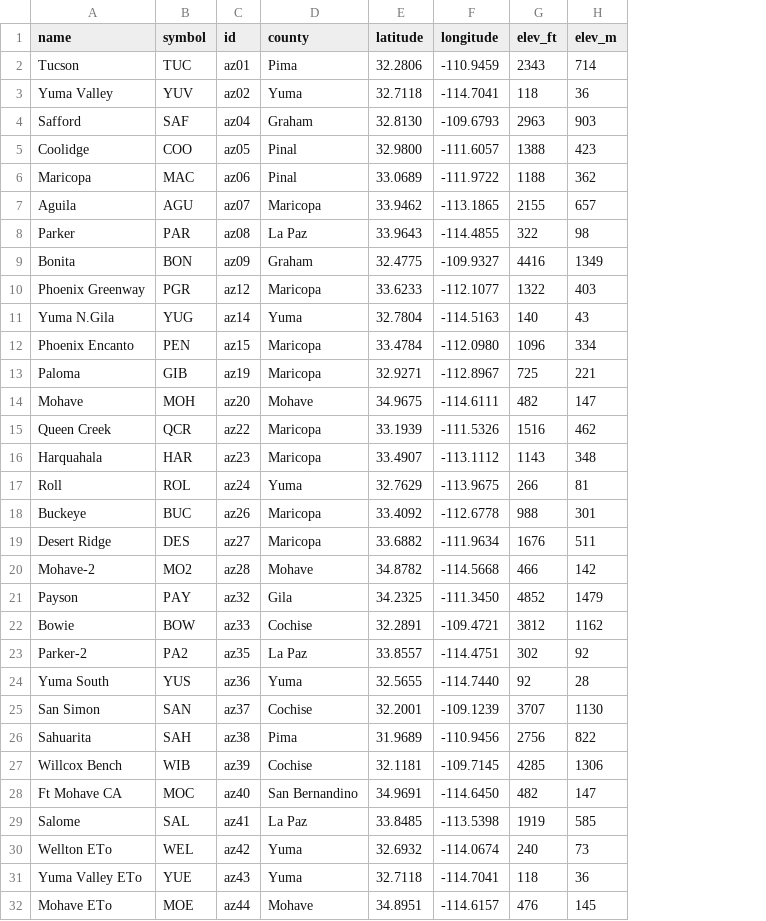
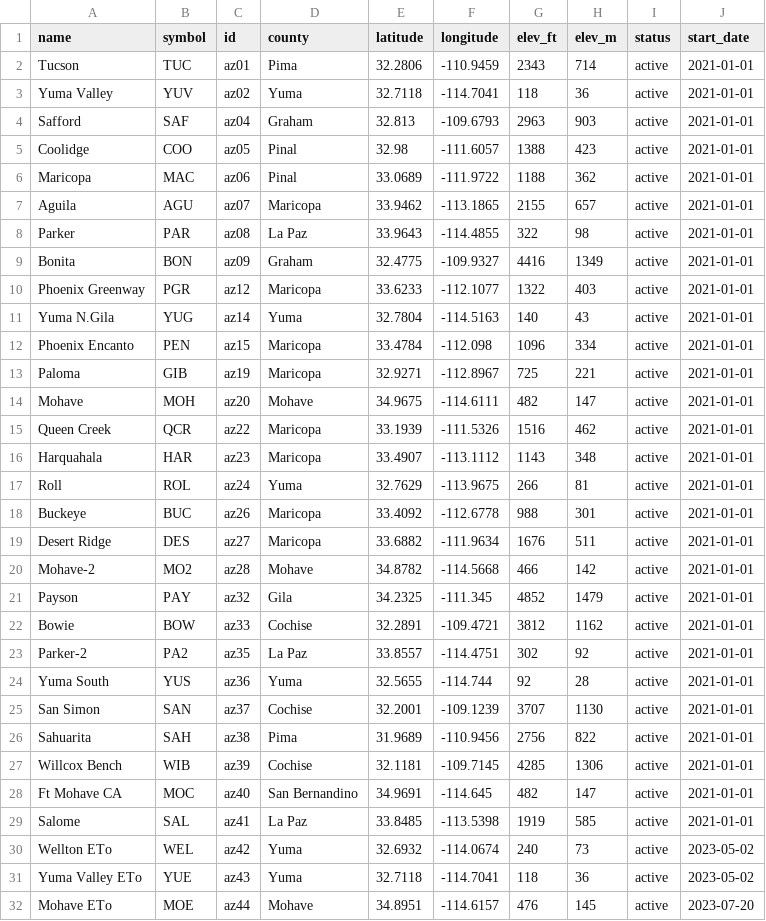
Before and after one commit to uace-azmet/azmetr, a CSV file: data-raw/azmet-station-info.csv, drawn as a sheet; only a part is shown; the diff names each change by its address in the sheet, - before the commit and + after, or states it on an @@ line.

Commit message:
added `status` and `start_date` variables for all stations

```diff
--- a/data-raw/azmet-station-info.csv
+++ b/data-raw/azmet-station-info.csv
+column I (status), rows 2-32: all active
+column J (start_date), rows 2-32: 2021-01-01 | 2021-01-01 | 2021-01-01 | 2021-01-01 | 2021-01-01 | 2021-01-01 | 2021-01-01 | 2021-01-01 | 2021-01-01 | 2021-01-01 | 2021-01-01 | 2021-01-01 | 2021-01-01 | 2021-01-01 | 2021-01-01 | 2021-01-01 | 2021-01-01 | 2021-01-01 | 2021-01-01 | 2021-01-01 | 2021-01-01 | 2021-01-01 | 2021-01-01 | 2021-01-01 | 2021-01-01 | 2021-01-01 | 2021-01-01 | 2021-01-01 | 2023-05-02 | 2023-05-02 | 2023-07-20
-E4 (latitude): 32.8130
+E4 (latitude): 32.813
-E5 (latitude): 32.9800
+E5 (latitude): 32.98
-F12 (longitude): -112.0980
+F12 (longitude): -112.098
-F21 (longitude): -111.3450
+F21 (longitude): -111.345
-F24 (longitude): -114.7440
+F24 (longitude): -114.744
-F28 (longitude): -114.6450
+F28 (longitude): -114.645
```
Also changed, not shown: 2 other files.
